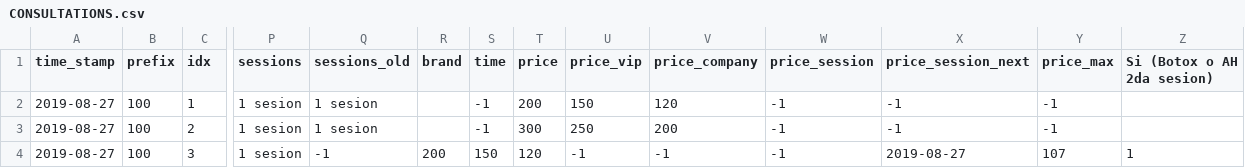
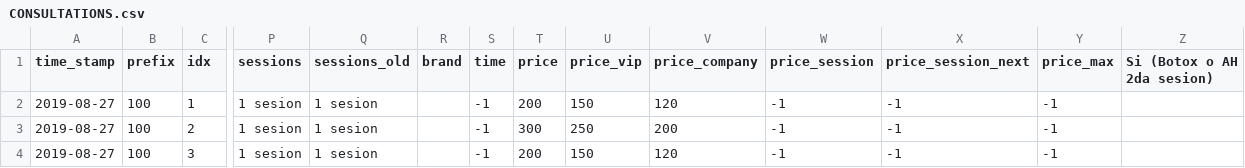
Before and after one commit to gibil5/price_list, a CSV file: csv/CONSULTATIONS.csv, drawn as a sheet; only a part is shown, gaps mark what is left out; the diff names each change by its address in the sheet, - before the commit and + after, or states it on an @@ line.

```diff
--- a/csv/CONSULTATIONS.csv
+++ b/csv/CONSULTATIONS.csv
-Q4 (sessions_old): -1
+Q4 (sessions_old): 1 sesion
-R4 (brand): 200
+R4 (brand): (empty)
-S4 (time): 150
+S4 (time): -1
-T4 (price): 120
+T4 (price): 200
-U4 (price_vip): -1
+U4 (price_vip): 150
-V4 (price_company): -1
+V4 (price_company): 120
-X4 (price_session_next): 2019-08-27
+X4 (price_session_next): -1
-Y4 (price_max): 107
+Y4 (price_max): -1
-Z4 (Si (Botox o AH 2da sesion)): 1
+Z4 (Si (Botox o AH 2da sesion)): (empty)
```
Also changed, not shown: csv/MEDICAL.csv, 17 other files.
